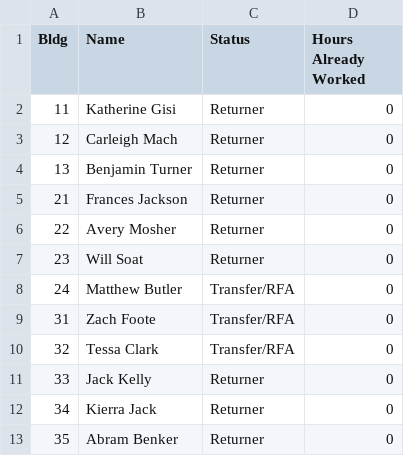
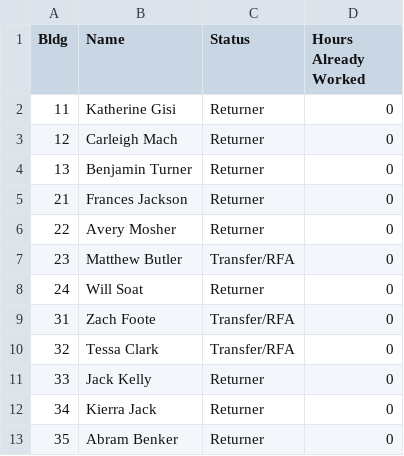
Before and after one commit to arenashlock/RA_Scheduler, a CSV file: frederiksen_court_staff.csv, drawn as a sheet; only a part is shown.

Commit message:
Changed some RA info in csv

```diff
--- a/frederiksen_court_staff.csv
+++ b/frederiksen_court_staff.csv
@@ -6,4 +6,4 @@ Bldg,Name,Status,Hours Already Worked
 22,Avery Mosher,Returner,0
-23,Will Soat,Returner,0
-24,Matthew Butler,Transfer/RFA,0
+23,Matthew Butler,Transfer/RFA,0
+24,Will Soat,Returner,0
 31,Zach Foote,Transfer/RFA,0
```
